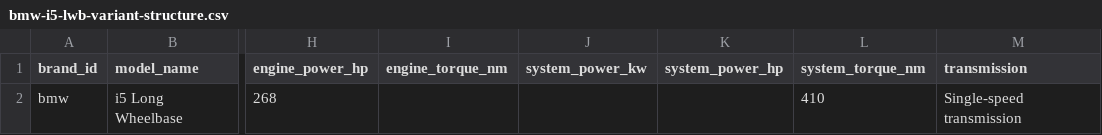
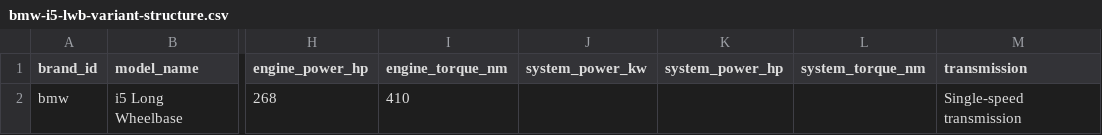
Before and after one commit to itrunks/motivo, a CSV file: data/bmw-i5-lwb-variant-structure.csv, drawn as a sheet; only a part is shown, gaps mark what is left out; the diff names each change by its address in the sheet, - before the commit and + after, or states it on an @@ line.

Commit message:
Correct BMW i5 LWB motor torque column mapping

```diff
--- a/data/bmw-i5-lwb-variant-structure.csv
+++ b/data/bmw-i5-lwb-variant-structure.csv
-I2 (engine_torque_nm): (empty)
+I2 (engine_torque_nm): 410
-L2 (system_torque_nm): 410
+L2 (system_torque_nm): (empty)
```
